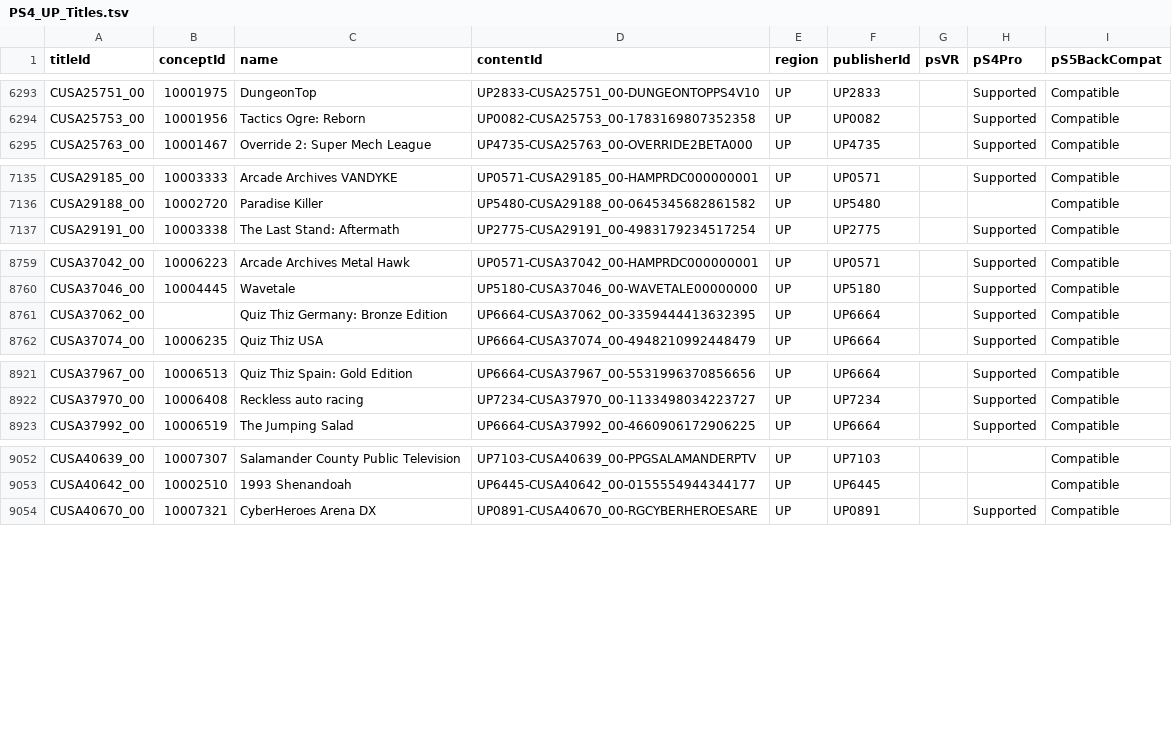
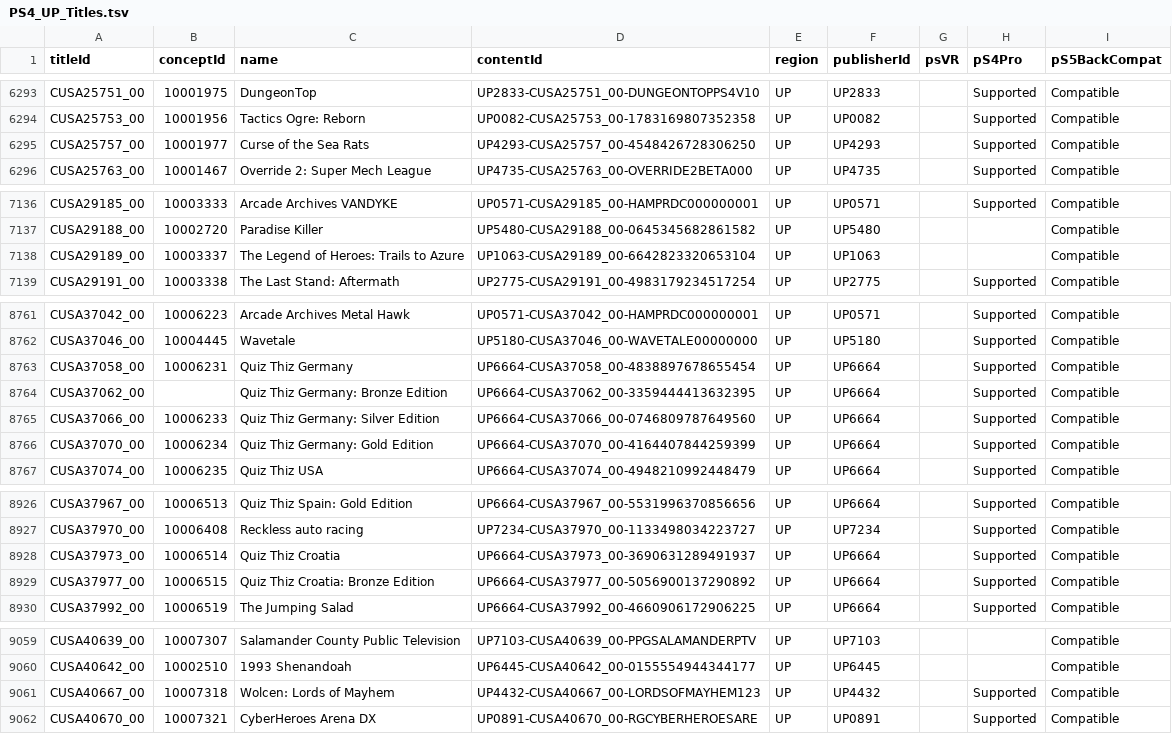
Before and after one commit to andshrew/PlayStation-Titles, a TSV file: Region/America/PS4_UP_Titles.tsv, drawn as a sheet; only a part is shown, gaps mark what is left out; the diff covers the shown part only.

Commit message:
Refreshed title data

```diff
--- a/Region/America/PS4_UP_Titles.tsv
+++ b/Region/America/PS4_UP_Titles.tsv
@@ -6294,2 +6294,3 @@ CUSA25751_00	10001975	DungeonTop	UP2833-CUSA25751_00-DUNGEONTOPPS4V10	UP	UP2833
 CUSA25753_00	10001956	Tactics Ogre: Reborn	UP0082-CUSA25753_00-1783169807352358	UP	UP0082		Supported	Compatible
+CUSA25757_00	10001977	Curse of the Sea Rats	UP4293-CUSA25757_00-4548426728306250	UP	UP4293		Supported	Compatible
 CUSA25763_00	10001467	Override 2: Super Mech League	UP4735-CUSA25763_00-OVERRIDE2BETA000	UP	UP4735		Supported	Compatible
@@ -7136,2 +7137,3 @@ CUSA29185_00	10003333	Arcade Archives VANDYKE	UP0571-CUSA29185_00-HAMPRDC0000000
 CUSA29188_00	10002720	Paradise Killer	UP5480-CUSA29188_00-0645345682861582	UP	UP5480			Compatible
+CUSA29189_00	10003337	The Legend of Heroes: Trails to Azure	UP1063-CUSA29189_00-6642823320653104	UP	UP1063			Compatible
 CUSA29191_00	10003338	The Last Stand: Aftermath	UP2775-CUSA29191_00-4983179234517254	UP	UP2775		Supported	Compatible
@@ -8760,3 +8762,6 @@ CUSA37042_00	10006223	Arcade Archives Metal Hawk	UP0571-CUSA37042_00-HAMPRDC0000
 CUSA37046_00	10004445	Wavetale	UP5180-CUSA37046_00-WAVETALE00000000	UP	UP5180		Supported	Compatible
+CUSA37058_00	10006231	Quiz Thiz Germany	UP6664-CUSA37058_00-4838897678655454	UP	UP6664		Supported	Compatible
 CUSA37062_00		Quiz Thiz Germany: Bronze Edition	UP6664-CUSA37062_00-3359444413632395	UP	UP6664		Supported	Compatible
+CUSA37066_00	10006233	Quiz Thiz Germany: Silver Edition	UP6664-CUSA37066_00-0746809787649560	UP	UP6664		Supported	Compatible
+CUSA37070_00	10006234	Quiz Thiz Germany: Gold Edition	UP6664-CUSA37070_00-4164407844259399	UP	UP6664		Supported	Compatible
 CUSA37074_00	10006235	Quiz Thiz USA	UP6664-CUSA37074_00-4948210992448479	UP	UP6664		Supported	Compatible
@@ -8922,2 +8927,4 @@ CUSA37967_00	10006513	Quiz Thiz Spain: Gold Edition	UP6664-CUSA37967_00-55319963
 CUSA37970_00	10006408	Reckless auto racing	UP7234-CUSA37970_00-1133498034223727	UP	UP7234		Supported	Compatible
+CUSA37973_00	10006514	Quiz Thiz Croatia	UP6664-CUSA37973_00-3690631289491937	UP	UP6664		Supported	Compatible
+CUSA37977_00	10006515	Quiz Thiz Croatia: Bronze Edition	UP6664-CUSA37977_00-5056900137290892	UP	UP6664		Supported	Compatible
 CUSA37992_00	10006519	The Jumping Salad	UP6664-CUSA37992_00-4660906172906225	UP	UP6664		Supported	Compatible
@@ -9053,2 +9060,3 @@ CUSA40639_00	10007307	Salamander County Public Television	UP7103-CUSA40639_00-PP
 CUSA40642_00	10002510	1993 Shenandoah	UP6445-CUSA40642_00-0155554944344177	UP	UP6445			Compatible
+CUSA40667_00	10007318	Wolcen: Lords of Mayhem	UP4432-CUSA40667_00-LORDSOFMAYHEM123	UP	UP4432		Supported	Compatible
 CUSA40670_00	10007321	CyberHeroes Arena DX	UP0891-CUSA40670_00-RGCYBERHEROESARE	UP	UP0891		Supported	Compatible
```
Also changed, not shown: 1 edited cell elsewhere in this file, PS5_Titles.tsv, PS5_Titles_by_Concept.tsv, 32 other files.
